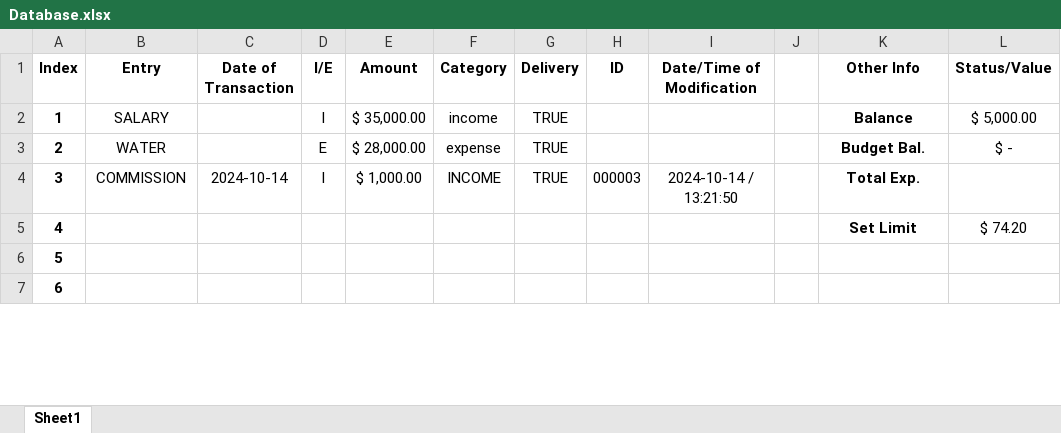
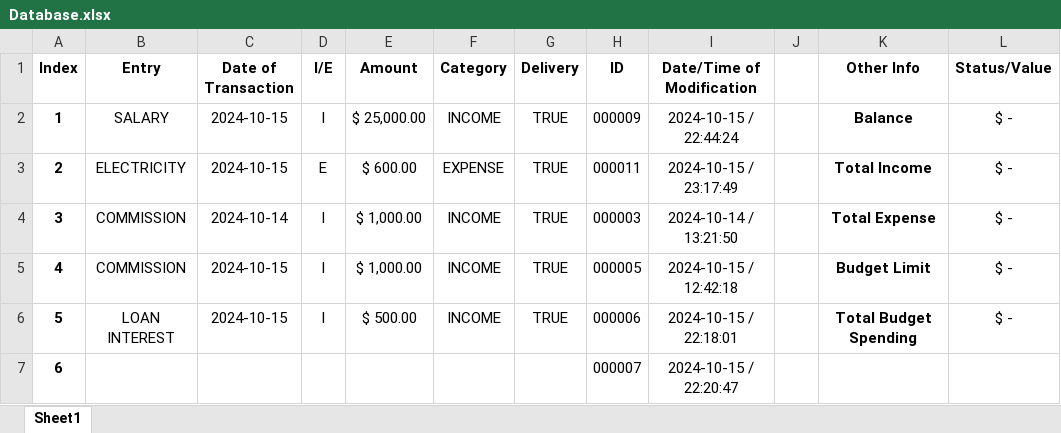
Before and after one commit to KKTypeCode/NSB-AlgoProg-Group-Work, an Excel workbook: Database.xlsx, sheet Sheet1, drawn as a sheet; only a part is shown; values as stored, in another font and other column widths than the file's, no borders; the diff covers the shown part only; the diff names each change by its address in the sheet, - before the commit and + after, or states it on an @@ line.

Commit message:
Minor fixes with budget and I&E

```diff
--- a/Database.xlsx (sheet Sheet1)
+++ b/Database.xlsx (sheet Sheet1)
-C2:C3 (Date of Transaction): (empty)
+C2:C3 (Date of Transaction): 2024-10-15
-E2 (Amount): $ 35,000.00
+E2 (Amount): $ 25,000.00
-F2 (Category): income
+F2 (Category): INCOME
-H2 (ID): (empty)
+H2 (ID): 000009
-I2 (Date/Time of Modification): (empty)
+I2 (Date/Time of Modification): 2024-10-15 / 22:44:24
-L2 (Status/Value): $ 5,000.00
+L2 (Status/Value): $ -
-B3 (Entry): WATER
+B3 (Entry): ELECTRICITY
-E3 (Amount): $ 28,000.00
+E3 (Amount): $ 600.00
-F3 (Category): expense
+F3 (Category): EXPENSE
-H3 (ID): (empty)
+H3 (ID): 000011
-I3 (Date/Time of Modification): (empty)
+I3 (Date/Time of Modification): 2024-10-15 / 23:17:49
-K3 (Other Info): Budget Bal.
+K3 (Other Info): Total Income
-K4 (Other Info): Total Exp.
+K4 (Other Info): Total Expense
-L4 (Status/Value): (empty)
+L4 (Status/Value): $ -
-B5 (Entry): (empty)
+B5 (Entry): COMMISSION
-C5:C6 (Date of Transaction): (empty)
+C5:C6 (Date of Transaction): 2024-10-15
-D5:D6 (I/E): (empty)
+D5:D6 (I/E): I
-E5 (Amount): (empty)
+E5 (Amount): $ 1,000.00
-F5:F6 (Category): (empty)
+F5:F6 (Category): INCOME
-G5:G6 (Delivery): (empty)
+G5:G6 (Delivery): TRUE
-H5 (ID): (empty)
+H5 (ID): 000005
-I5 (Date/Time of Modification): (empty)
+I5 (Date/Time of Modification): 2024-10-15 / 12:42:18
-K5 (Other Info): Set Limit
+K5 (Other Info): Budget Limit
-L5 (Status/Value): $ 74.20
+L5 (Status/Value): $ -
-B6 (Entry): (empty)
+B6 (Entry): LOAN INTEREST
-E6 (Amount): (empty)
+E6 (Amount): $ 500.00
-H6 (ID): (empty)
+H6 (ID): 000006
-I6 (Date/Time of Modification): (empty)
+I6 (Date/Time of Modification): 2024-10-15 / 22:18:01
-K6 (Other Info): (empty)
+K6 (Other Info): Total Budget Spending
-L6 (Status/Value): (empty)
+L6 (Status/Value): $ -
-H7 (ID): (empty)
+H7 (ID): 000007
-I7 (Date/Time of Modification): (empty)
+I7 (Date/Time of Modification): 2024-10-15 / 22:20:47
```
Also changed, not shown: 8 edited cells elsewhere in this sheet, 2 other files.
